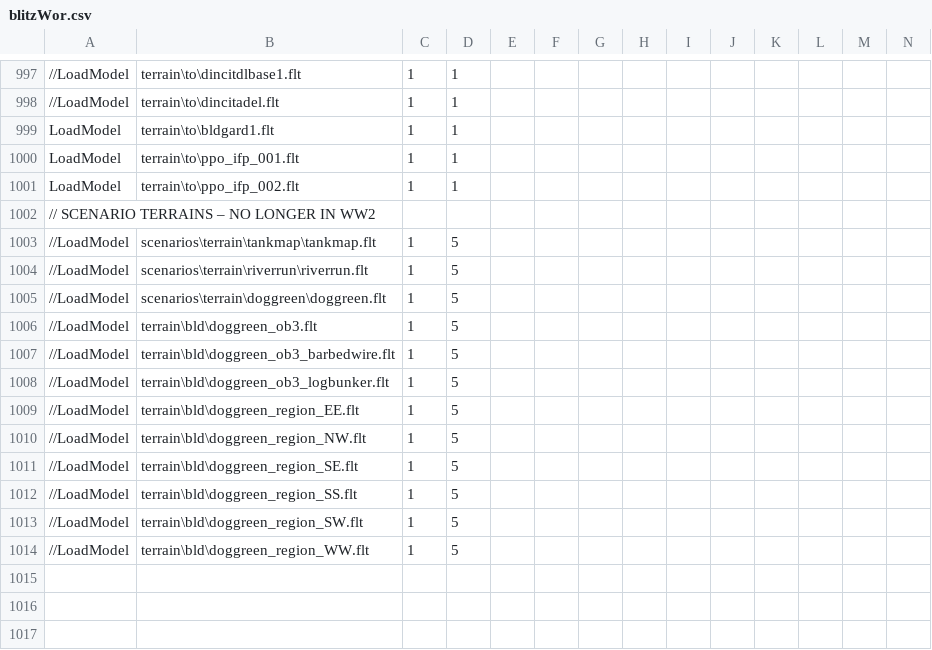
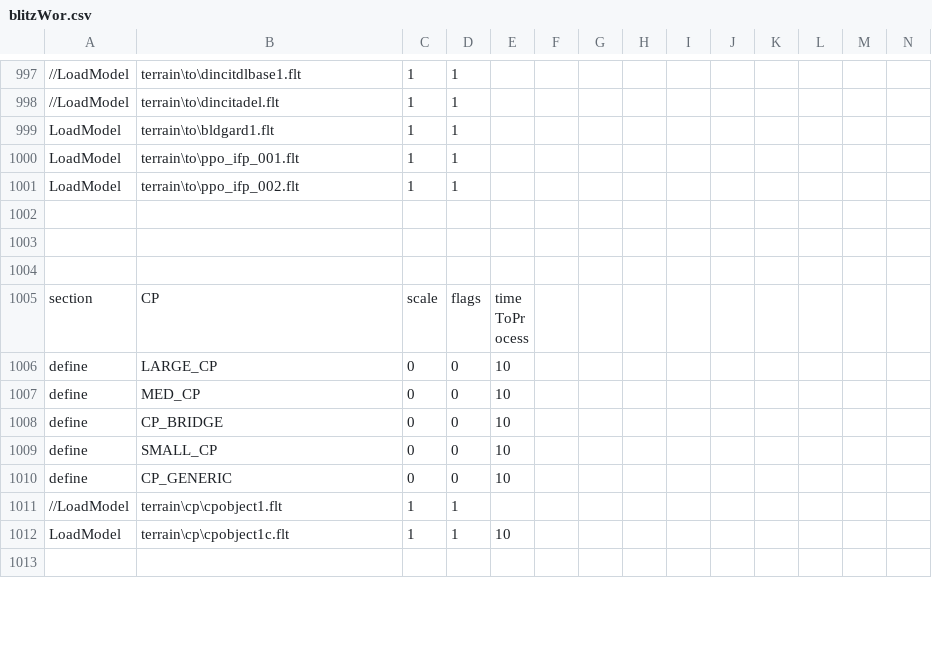
Before and after one commit to tgunr/pnww2mods, a CSV file: DATA/blitzWor.csv, drawn as a sheet; only a part is shown, gaps mark what is left out; the shorter side is filled out with more unchanged rows; rows hold the shown columns only; the diff names each change by its address in the sheet, - before the commit and + after, or states it on an @@ line.

Commit message:
- minor deletions from blitzWor.csv
git-svn-id: http://192.168.88.109:8080/svn/ww2mods/baseline@3231 49047249-fd3d-2344-9b37-a04d89e67876

```diff
--- a/DATA/blitzWor.csv
+++ b/DATA/blitzWor.csv
-row 1002: // SCENARIO TERRAINS – NO LONGER IN WW2
-row 1003: //LoadModel | scenarios\terrain\tankmap\tankmap.flt | 1 | 5
-row 1004: //LoadModel | scenarios\terrain\riverrun\riverrun.flt | 1 | 5
-row 1005: //LoadModel | scenarios\terrain\doggreen\doggreen.flt | 1 | 5
-row 1006: //LoadModel | terrain\bld\doggreen_ob3.flt | 1 | 5
-row 1007: //LoadModel | terrain\bld\doggreen_ob3_barbedwire.flt | 1 | 5
-row 1008: //LoadModel | terrain\bld\doggreen_ob3_logbunker.flt | 1 | 5
-row 1009: //LoadModel | terrain\bld\doggreen_region_EE.flt | 1 | 5
-row 1010: //LoadModel | terrain\bld\doggreen_region_NW.flt | 1 | 5
-row 1011: //LoadModel | terrain\bld\doggreen_region_SE.flt | 1 | 5
-row 1012: //LoadModel | terrain\bld\doggreen_region_SS.flt | 1 | 5
-row 1013: //LoadModel | terrain\bld\doggreen_region_SW.flt | 1 | 5
-row 1014: //LoadModel | terrain\bld\doggreen_region_WW.flt | 1 | 5
```
